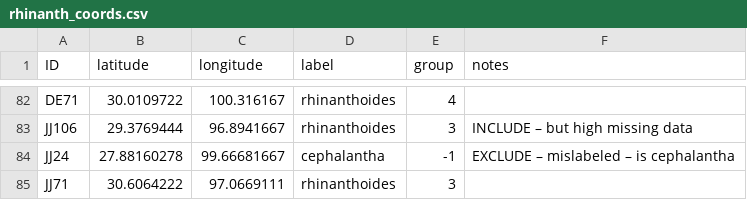
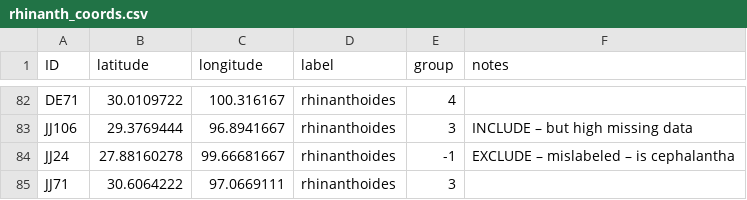
Before and after one commit to eaton-lab/pedicularis-phylog, a CSV file: data/coords/rhinanth_coords.csv, drawn as a sheet; only a part is shown, gaps mark what is left out.

Commit message:
added rhinanth

```diff
--- a/data/coords/rhinanth_coords.csv
+++ b/data/coords/rhinanth_coords.csv
@@ -83,3 +83,3 @@ DE71,30.0109722,100.316167,rhinanthoides,4,
 JJ106,29.3769444,96.8941667,rhinanthoides,3,INCLUDE – but high missing data
-JJ24,27.88160278,99.66681667,cephalantha,-1,EXCLUDE – mislabeled – is cephalantha
+JJ24,27.88160278,99.66681667,rhinanthoides,-1,EXCLUDE – mislabeled – is cephalantha
 JJ71,30.6064222,97.0669111,rhinanthoides,3,
```
